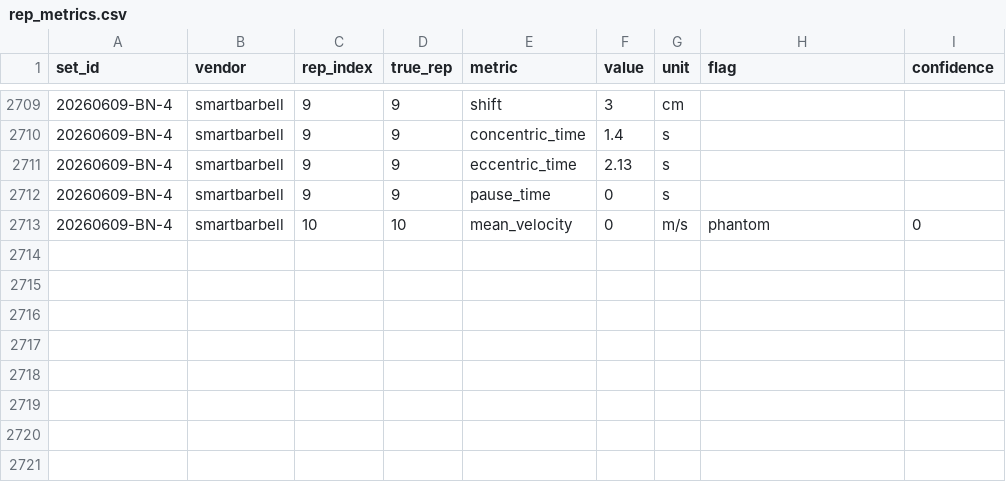
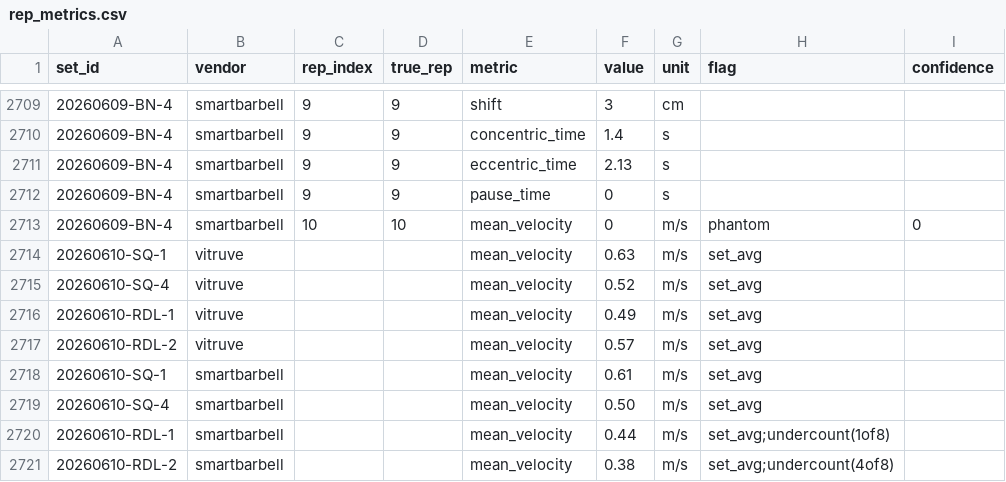
Before and after one commit to jimartter-git/vbt, a CSV file: dataset/rep_metrics.csv, drawn as a sheet; only a part is shown, gaps mark what is left out.

```diff
--- a/dataset/rep_metrics.csv
+++ b/dataset/rep_metrics.csv
@@ -2713 +2713,9 @@ set_id,vendor,rep_index,true_rep,metric,value,unit,flag,confidence
 20260609-BN-4,smartbarbell,10,10,mean_velocity,0,m/s,phantom,0
+20260610-SQ-1,vitruve,,,mean_velocity,0.63,m/s,set_avg,
+20260610-SQ-4,vitruve,,,mean_velocity,0.52,m/s,set_avg,
+20260610-RDL-1,vitruve,,,mean_velocity,0.49,m/s,set_avg,
+20260610-RDL-2,vitruve,,,mean_velocity,0.57,m/s,set_avg,
+20260610-SQ-1,smartbarbell,,,mean_velocity,0.61,m/s,set_avg,
+20260610-SQ-4,smartbarbell,,,mean_velocity,0.50,m/s,set_avg,
+20260610-RDL-1,smartbarbell,,,mean_velocity,0.44,m/s,set_avg;undercount(1of8),
+20260610-RDL-2,smartbarbell,,,mean_velocity,0.38,m/s,set_avg;undercount(4of8),
```
Also changed, not shown: dataset/raw_files.csv, dataset/sets.csv, 2 other files.
